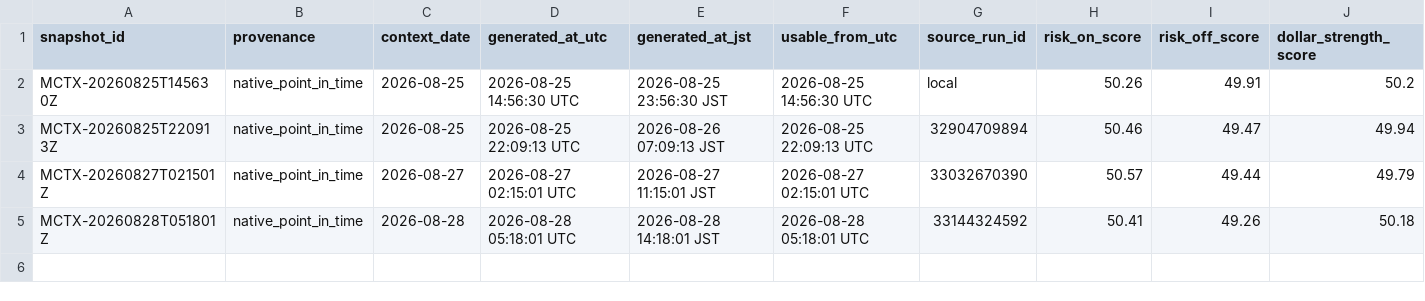
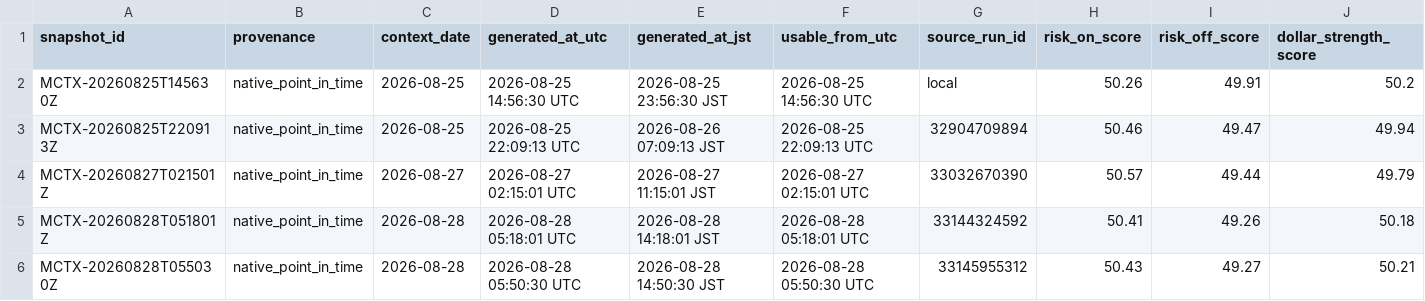
Before and after one commit to Tadaim2tk/tactical-swing-os, a CSV file: data/market_context_daily.csv, drawn as a sheet; only a part is shown; rows hold the shown columns only; the diff names each change by its address in the sheet, - before the commit and + after, or states it on an @@ line.

```diff
--- a/data/market_context_daily.csv
+++ b/data/market_context_daily.csv
+row 6: MCTX-20260828T055030Z | native_point_in_time | 2026-08-28 | 2026-08-28 05:50:30 UTC | 2026-08-28 14:50:30 JST | 2026-08-28 05:50:30 UTC | 33145955312 | 50.43 | 49.27 | 50.21
```
Also changed, not shown: data/execution_simulation.csv, data/prediction_log_scores.csv, 1 other file.
